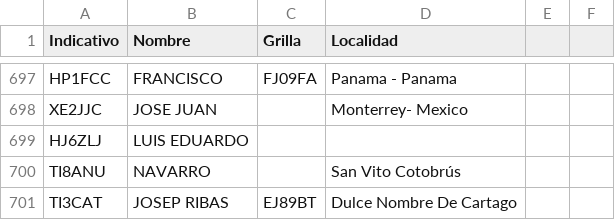
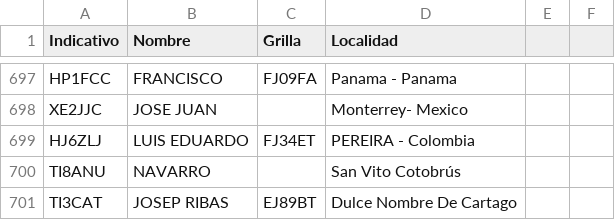
Before and after one commit to ti3wti/revista-matutina, a CSV file: data/radioaficionados.csv, drawn as a sheet; only a part is shown, gaps mark what is left out.

Commit message:
Actualiza grilla/localidad HJ6ZLJ

```diff
--- a/data/radioaficionados.csv
+++ b/data/radioaficionados.csv
@@ -698,3 +698,3 @@ HP1FCC,FRANCISCO,FJ09FA,Panama - Panama
 XE2JJC,JOSE JUAN,,Monterrey- Mexico
-HJ6ZLJ,LUIS EDUARDO,,
+HJ6ZLJ,LUIS EDUARDO,FJ34ET,PEREIRA - Colombia
 TI8ANU,NAVARRO,,San Vito Cotobrús
```
